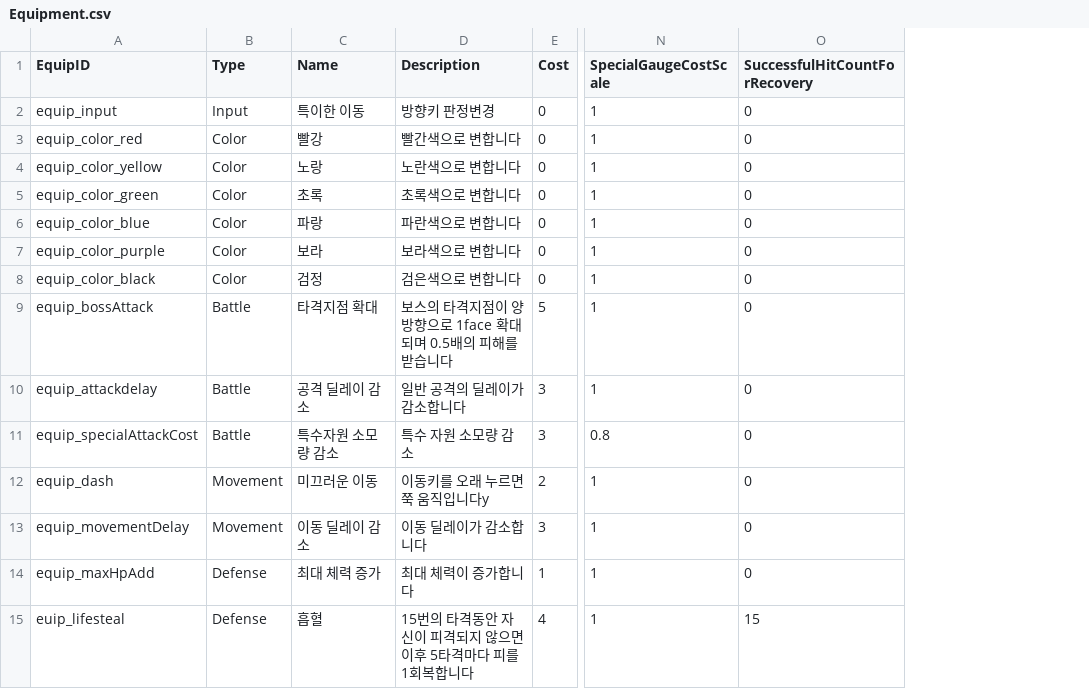
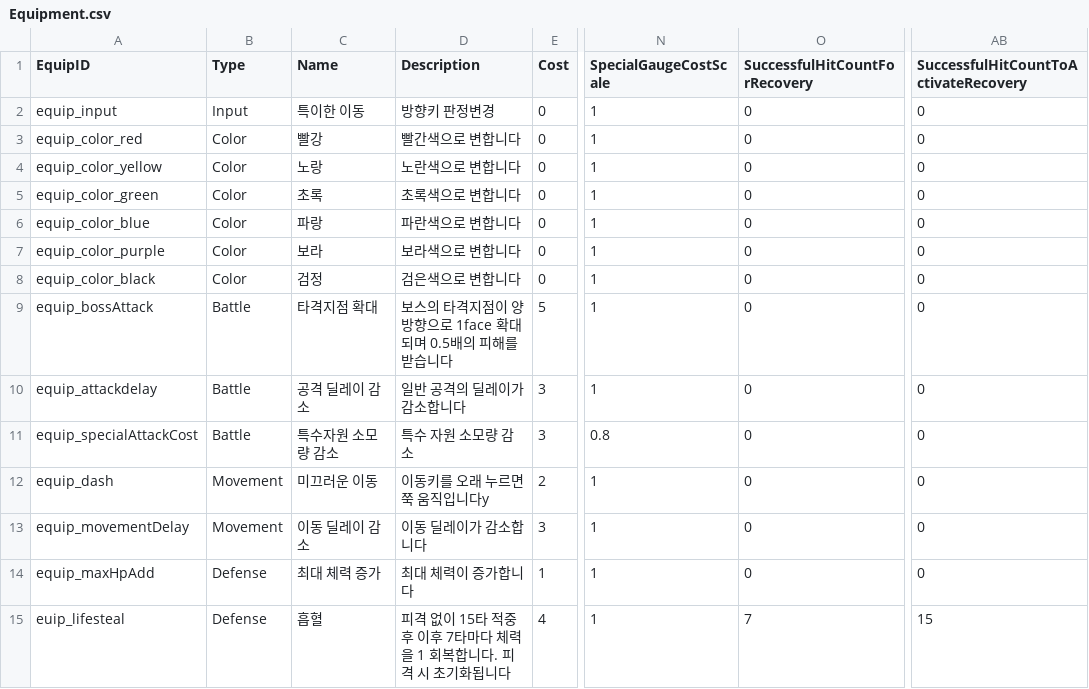
Before and after one commit to fbdfbd/JG_WEEK03, a CSV file: Assets/_Project/Chart/Equipment.csv, drawn as a sheet; only a part is shown, gaps mark what is left out; the diff names each change by its address in the sheet, - before the commit and + after, or states it on an @@ line.

```diff
--- a/Assets/_Project/Chart/Equipment.csv
+++ b/Assets/_Project/Chart/Equipment.csv
+column AB, rows 1-15: SuccessfulHitCountToActivateRecovery | 0 | 0 | 0 | 0 | 0 | 0 | 0 | 0 | 0 | 0 | 0 | 0 | 0 | 15
-D15 (Description): 15번의 타격동안 자신이 피격되지 않으면 이후 5타격마다 피를 1회복합니다
+D15 (Description): 피격 없이 15타 적중 후 이후 7타마다 체력을 1 회복합니다. 피격 시 초기화됩니다
-O15 (SuccessfulHitCountForRecovery): 15
+O15 (SuccessfulHitCountForRecovery): 7
```
Also changed, not shown: 53 other files.
